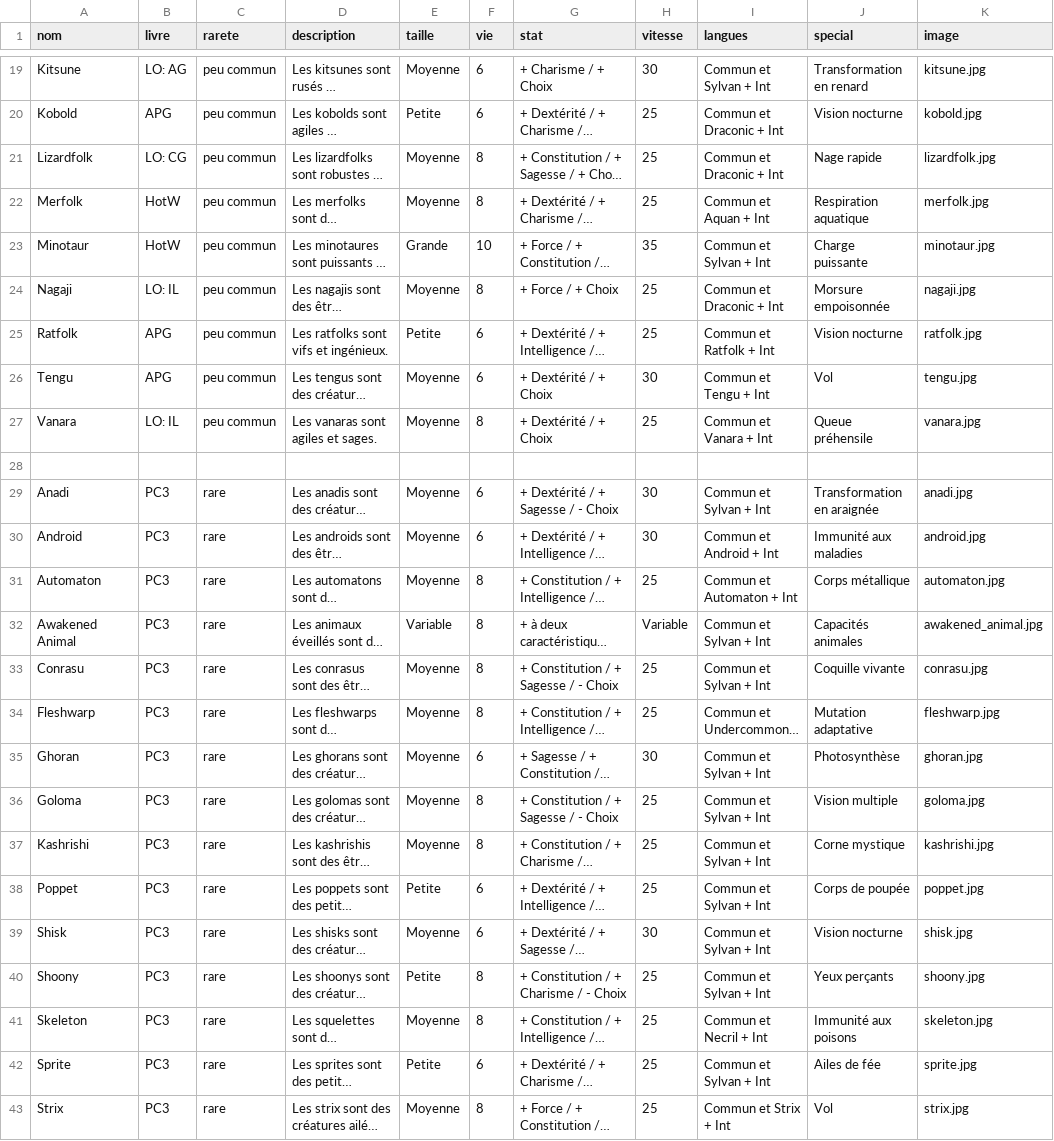
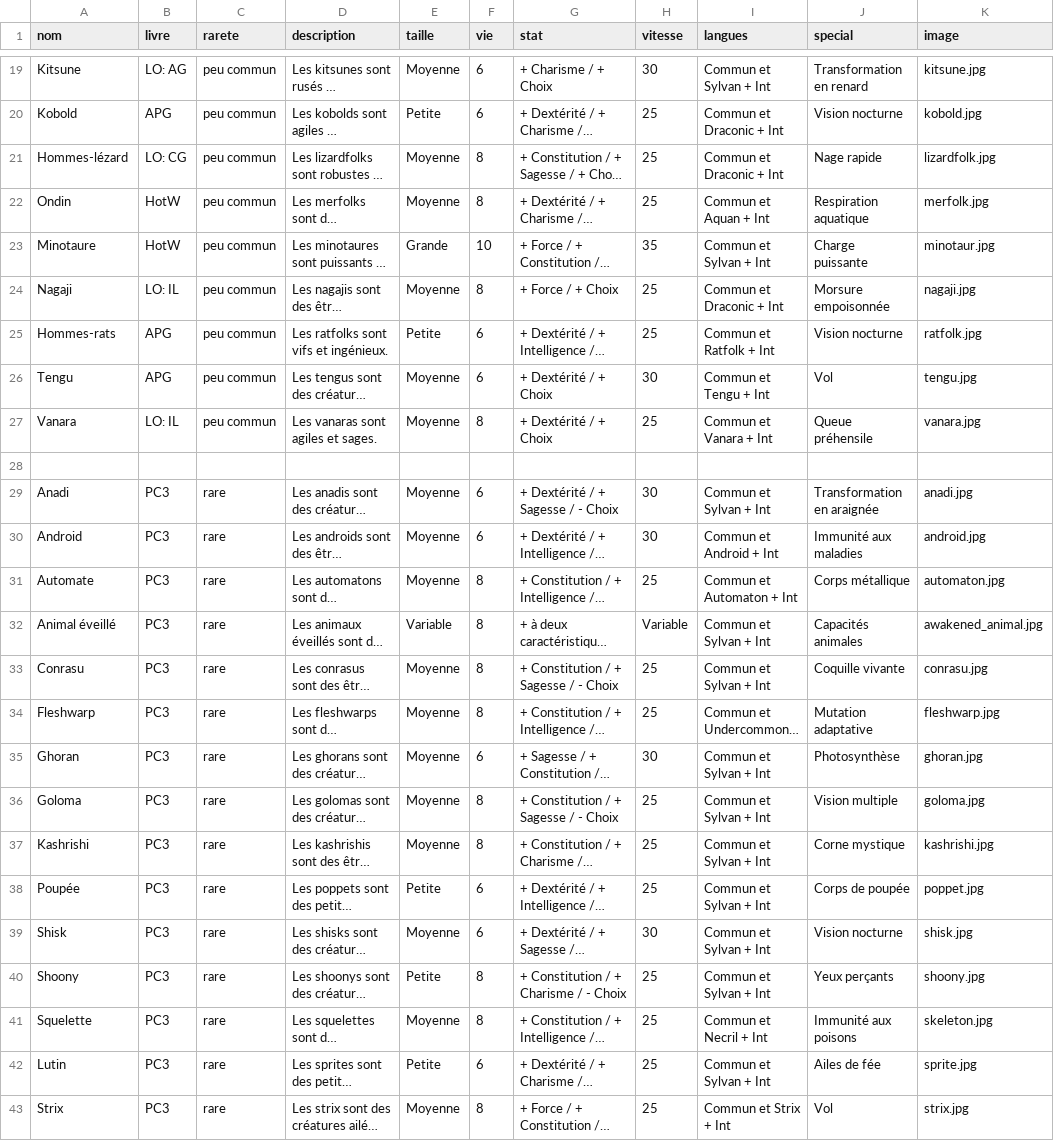
Before and after one commit to ASEGENS/PAIZO2, a CSV file: races.csv, drawn as a sheet; only a part is shown, gaps mark what is left out; long unchanged cells end in …; the diff names each change by its address in the sheet, - before the commit and + after, or states it on an @@ line.

Commit message:
races

```diff
--- a/races.csv
+++ b/races.csv
-A21 (nom): Lizardfolk
+A21 (nom): Hommes-lézard
-A22 (nom): Merfolk
+A22 (nom): Ondin
-A23 (nom): Minotaur
+A23 (nom): Minotaure
-A25 (nom): Ratfolk
+A25 (nom): Hommes-rats
-A31 (nom): Automaton
+A31 (nom): Automate
-A32 (nom): Awakened Animal
+A32 (nom): Animal éveillé
-A38 (nom): Poppet
+A38 (nom): Poupée
-A41 (nom): Skeleton
+A41 (nom): Squelette
-A42 (nom): Sprite
+A42 (nom): Lutin
```
